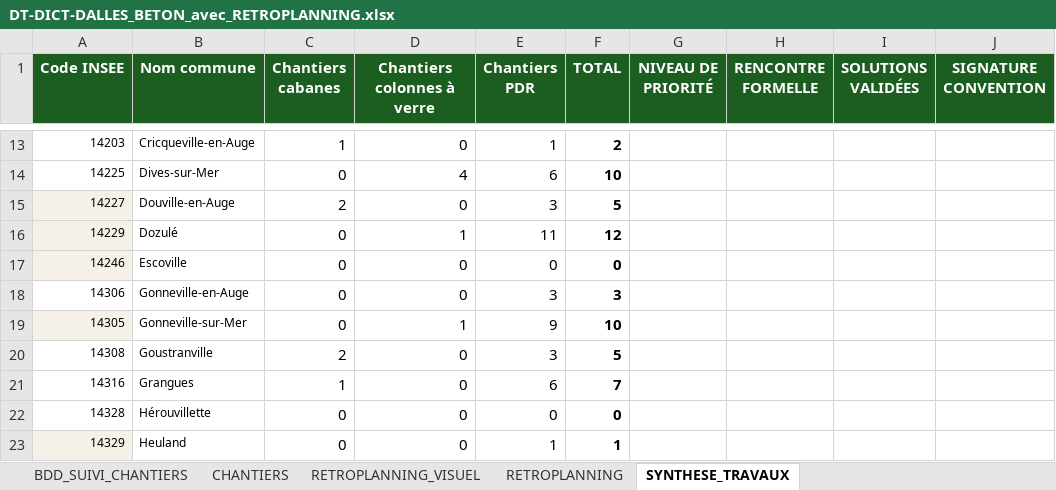
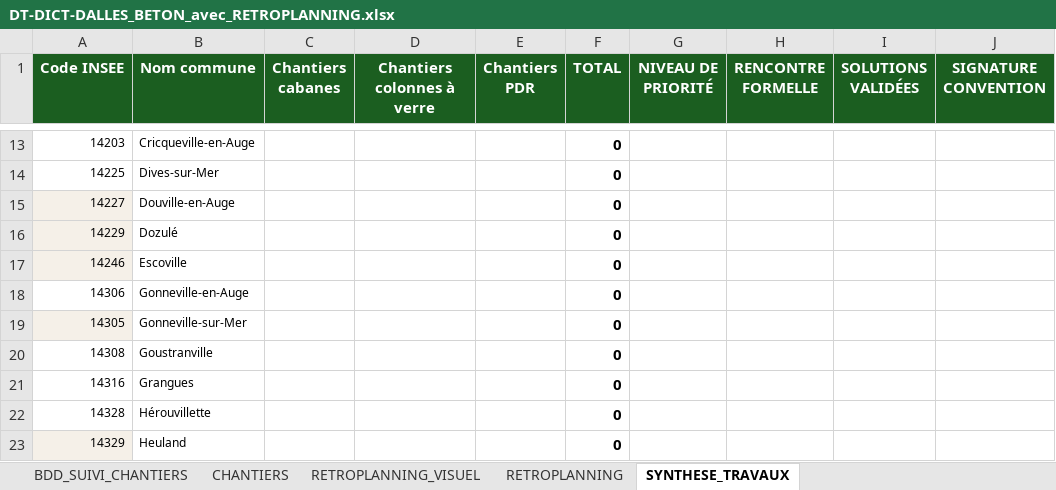
Before and after one commit to ncpa-dechets/suivi-chantiers, an Excel workbook: DT-DICT-DALLES_BETON_avec_RETROPLANNING.xlsx, sheet SYNTHESE_TRAVAUX, drawn as a sheet; only a part is shown, gaps mark what is left out; values as stored, in another font and other column widths than the file's, no borders; the diff covers the shown part only; the diff names each change by its address in the sheet, - before the commit and + after, or states it on an @@ line.

```diff
--- a/DT-DICT-DALLES_BETON_avec_RETROPLANNING.xlsx (sheet SYNTHESE_TRAVAUX)
+++ b/DT-DICT-DALLES_BETON_avec_RETROPLANNING.xlsx (sheet SYNTHESE_TRAVAUX)
-C13 (Chantiers cabanes): 1
+C13 (Chantiers cabanes): (empty)
-D13 (Chantiers colonnes à verre): 0
+D13 (Chantiers colonnes à verre): (empty)
-E13 (Chantiers PDR): 1
+E13 (Chantiers PDR): (empty)
-F13 (TOTAL): 2
+F13 (TOTAL): 0
-C14 (Chantiers cabanes): 0
+C14 (Chantiers cabanes): (empty)
-D14 (Chantiers colonnes à verre): 4
+D14 (Chantiers colonnes à verre): (empty)
-E14 (Chantiers PDR): 6
+E14 (Chantiers PDR): (empty)
-F14 (TOTAL): 10
+F14 (TOTAL): 0
-C15 (Chantiers cabanes): 2
+C15 (Chantiers cabanes): (empty)
-D15 (Chantiers colonnes à verre): 0
+D15 (Chantiers colonnes à verre): (empty)
-E15 (Chantiers PDR): 3
+E15 (Chantiers PDR): (empty)
-F15 (TOTAL): 5
+F15 (TOTAL): 0
-C16:C19 (Chantiers cabanes): 0
+C16:C19 (Chantiers cabanes): (empty)
-D16 (Chantiers colonnes à verre): 1
+D16 (Chantiers colonnes à verre): (empty)
-E16 (Chantiers PDR): 11
+E16 (Chantiers PDR): (empty)
-F16 (TOTAL): 12
+F16 (TOTAL): 0
-D17:D18 (Chantiers colonnes à verre): 0
+D17:D18 (Chantiers colonnes à verre): (empty)
-E17 (Chantiers PDR): 0
+E17 (Chantiers PDR): (empty)
-E18 (Chantiers PDR): 3
+E18 (Chantiers PDR): (empty)
-F18 (TOTAL): 3
+F18 (TOTAL): 0
-D19 (Chantiers colonnes à verre): 1
+D19 (Chantiers colonnes à verre): (empty)
-E19 (Chantiers PDR): 9
+E19 (Chantiers PDR): (empty)
-F19 (TOTAL): 10
+F19 (TOTAL): 0
-C20 (Chantiers cabanes): 2
+C20 (Chantiers cabanes): (empty)
-D20:D23 (Chantiers colonnes à verre): 0
+D20:D23 (Chantiers colonnes à verre): (empty)
-E20 (Chantiers PDR): 3
+E20 (Chantiers PDR): (empty)
-F20 (TOTAL): 5
+F20 (TOTAL): 0
-C21 (Chantiers cabanes): 1
+C21 (Chantiers cabanes): (empty)
-E21 (Chantiers PDR): 6
+E21 (Chantiers PDR): (empty)
-F21 (TOTAL): 7
+F21 (TOTAL): 0
-C22:C23 (Chantiers cabanes): 0
+C22:C23 (Chantiers cabanes): (empty)
-E22 (Chantiers PDR): 0
+E22 (Chantiers PDR): (empty)
-E23 (Chantiers PDR): 1
+E23 (Chantiers PDR): (empty)
-F23 (TOTAL): 1
+F23 (TOTAL): 0
```
Also changed, not shown: 106 edited cells elsewhere in this sheet, sheet CHANTIERS, sheet BDD_SUIVI_CHANTIERS, sheet RETROPLANNING, formulas that keep their value.
